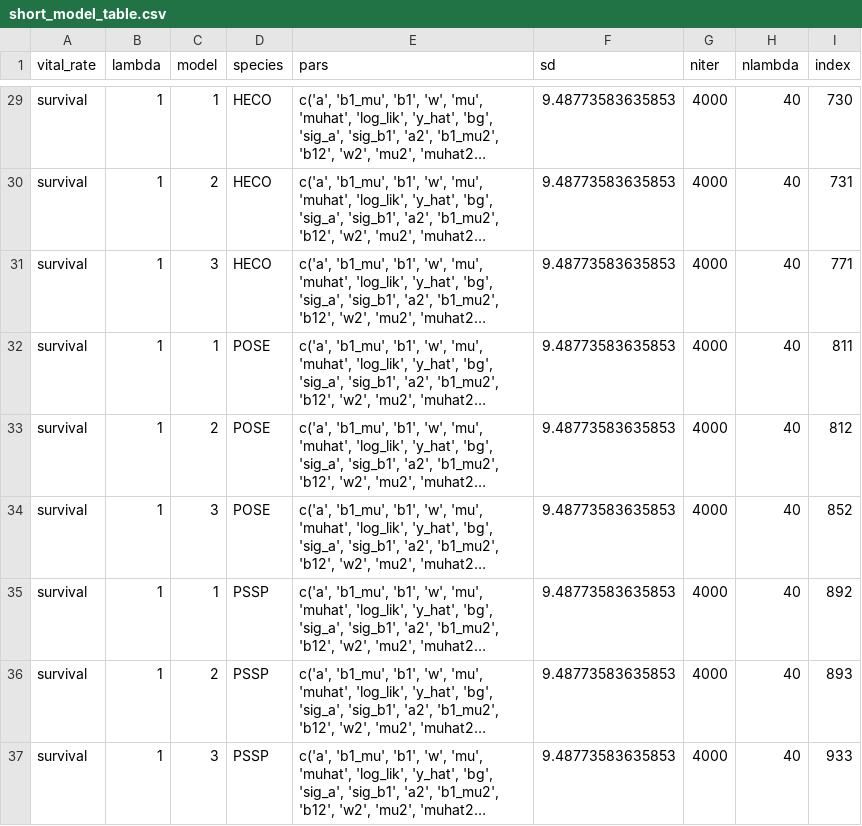
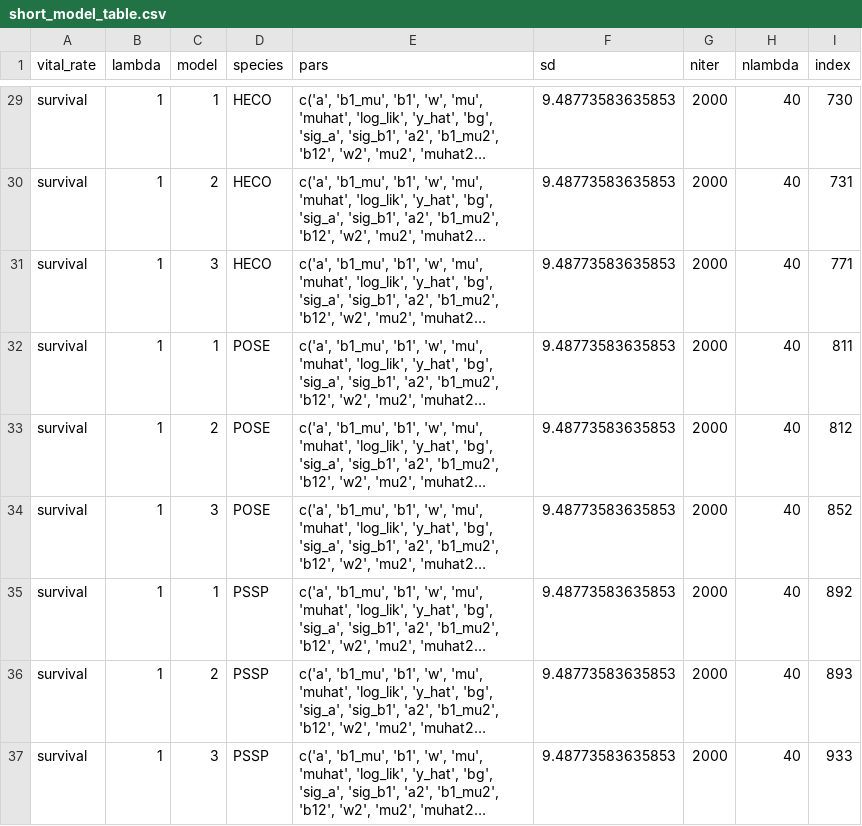
Before and after one commit to pbadler/ExperimentTests, a CSV file: precip/data/temp_data/short_model_table.csv, drawn as a sheet; only a part is shown, gaps mark what is left out; long unchanged cells end in …; the diff covers the shown part only; the diff names each change by its address in the sheet, - before the commit and + after, or states it on an @@ line.

```diff
--- a/precip/data/temp_data/short_model_table.csv
+++ b/precip/data/temp_data/short_model_table.csv
-G29:G37 (niter): 4000
+G29:G37 (niter): 2000
```
Also changed, not shown: 39 edited cells elsewhere in this file, precip/data/temp_data/model_table.csv, 11 other files.
